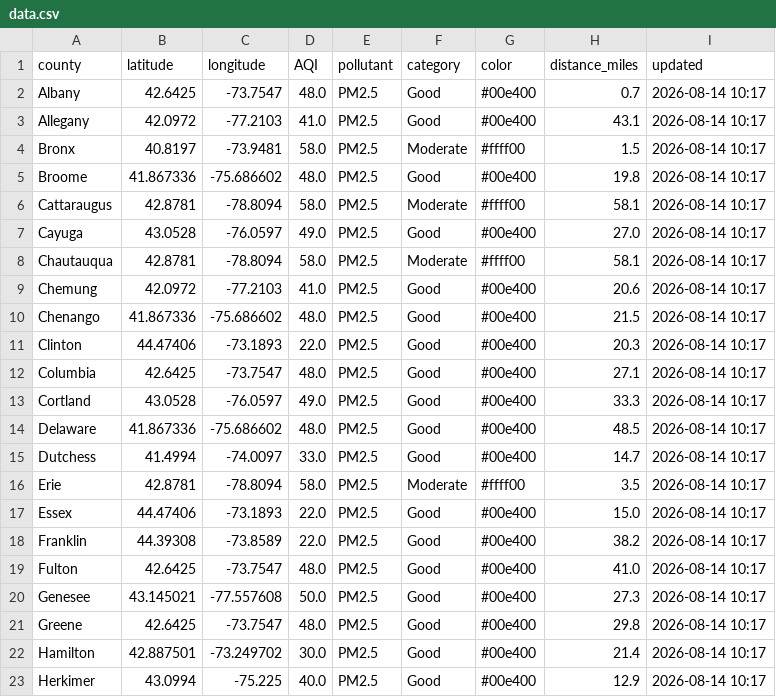
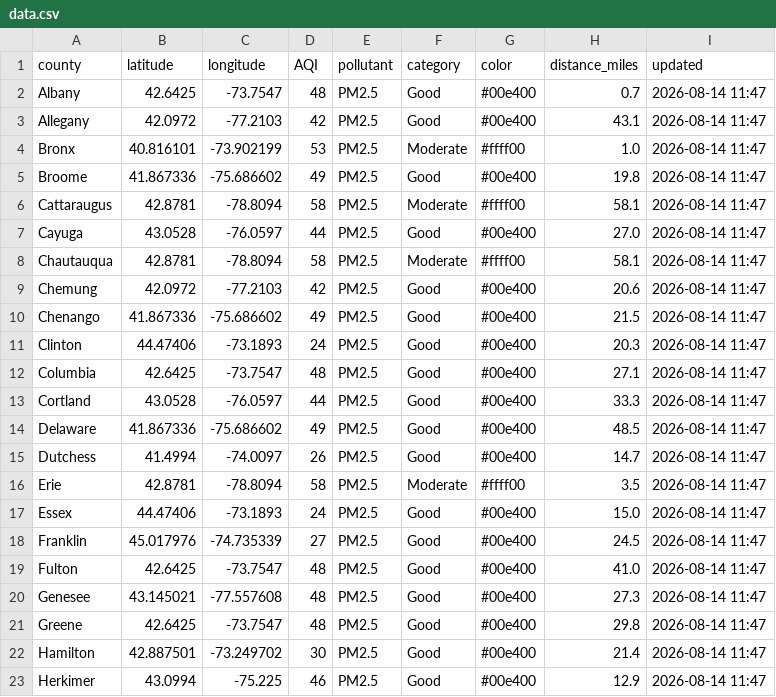
Before and after one commit to somaiyahhafeez/nyc-aqi-map, a CSV file: data.csv, drawn as a sheet; only a part is shown; the diff covers the shown part only.

```diff
--- a/data.csv
+++ b/data.csv
@@ -1,23 +1,23 @@
 county,latitude,longitude,AQI,pollutant,category,color,distance_miles,updated
-Albany,42.6425,-73.7547,48.0,PM2.5,Good,#00e400,0.7,2026-08-14 10:17
-Allegany,42.0972,-77.2103,41.0,PM2.5,Good,#00e400,43.1,2026-08-14 10:17
-Bronx,40.8197,-73.9481,58.0,PM2.5,Moderate,#ffff00,1.5,2026-08-14 10:17
-Broome,41.867336,-75.686602,48.0,PM2.5,Good,#00e400,19.8,2026-08-14 10:17
-Cattaraugus,42.8781,-78.8094,58.0,PM2.5,Moderate,#ffff00,58.1,2026-08-14 10:17
-Cayuga,43.0528,-76.0597,49.0,PM2.5,Good,#00e400,27.0,2026-08-14 10:17
-Chautauqua,42.8781,-78.8094,58.0,PM2.5,Moderate,#ffff00,58.1,2026-08-14 10:17
-Chemung,42.0972,-77.2103,41.0,PM2.5,Good,#00e400,20.6,2026-08-14 10:17
-Chenango,41.867336,-75.686602,48.0,PM2.5,Good,#00e400,21.5,2026-08-14 10:17
-Clinton,44.47406,-73.1893,22.0,PM2.5,Good,#00e400,20.3,2026-08-14 10:17
-Columbia,42.6425,-73.7547,48.0,PM2.5,Good,#00e400,27.1,2026-08-14 10:17
-Cortland,43.0528,-76.0597,49.0,PM2.5,Good,#00e400,33.3,2026-08-14 10:17
-Delaware,41.867336,-75.686602,48.0,PM2.5,Good,#00e400,48.5,2026-08-14 10:17
-Dutchess,41.4994,-74.0097,33.0,PM2.5,Good,#00e400,14.7,2026-08-14 10:17
-Erie,42.8781,-78.8094,58.0,PM2.5,Moderate,#ffff00,3.5,2026-08-14 10:17
-Essex,44.47406,-73.1893,22.0,PM2.5,Good,#00e400,15.0,2026-08-14 10:17
-Franklin,44.39308,-73.8589,22.0,PM2.5,Good,#00e400,38.2,2026-08-14 10:17
-Fulton,42.6425,-73.7547,48.0,PM2.5,Good,#00e400,41.0,2026-08-14 10:17
-Genesee,43.145021,-77.557608,50.0,PM2.5,Good,#00e400,27.3,2026-08-14 10:17
-Greene,42.6425,-73.7547,48.0,PM2.5,Good,#00e400,29.8,2026-08-14 10:17
-Hamilton,42.887501,-73.249702,30.0,PM2.5,Good,#00e400,21.4,2026-08-14 10:17
-Herkimer,43.0994,-75.225,40.0,PM2.5,Good,#00e400,12.9,2026-08-14 10:17
+Albany,42.6425,-73.7547,48,PM2.5,Good,#00e400,0.7,2026-08-14 11:47
+Allegany,42.0972,-77.2103,42,PM2.5,Good,#00e400,43.1,2026-08-14 11:47
+Bronx,40.816101,-73.902199,53,PM2.5,Moderate,#ffff00,1.0,2026-08-14 11:47
+Broome,41.867336,-75.686602,49,PM2.5,Good,#00e400,19.8,2026-08-14 11:47
+Cattaraugus,42.8781,-78.8094,58,PM2.5,Moderate,#ffff00,58.1,2026-08-14 11:47
+Cayuga,43.0528,-76.0597,44,PM2.5,Good,#00e400,27.0,2026-08-14 11:47
+Chautauqua,42.8781,-78.8094,58,PM2.5,Moderate,#ffff00,58.1,2026-08-14 11:47
+Chemung,42.0972,-77.2103,42,PM2.5,Good,#00e400,20.6,2026-08-14 11:47
+Chenango,41.867336,-75.686602,49,PM2.5,Good,#00e400,21.5,2026-08-14 11:47
+Clinton,44.47406,-73.1893,24,PM2.5,Good,#00e400,20.3,2026-08-14 11:47
+Columbia,42.6425,-73.7547,48,PM2.5,Good,#00e400,27.1,2026-08-14 11:47
+Cortland,43.0528,-76.0597,44,PM2.5,Good,#00e400,33.3,2026-08-14 11:47
+Delaware,41.867336,-75.686602,49,PM2.5,Good,#00e400,48.5,2026-08-14 11:47
+Dutchess,41.4994,-74.0097,26,PM2.5,Good,#00e400,14.7,2026-08-14 11:47
+Erie,42.8781,-78.8094,58,PM2.5,Moderate,#ffff00,3.5,2026-08-14 11:47
+Essex,44.47406,-73.1893,24,PM2.5,Good,#00e400,15.0,2026-08-14 11:47
+Franklin,45.017976,-74.735339,27,PM2.5,Good,#00e400,24.5,2026-08-14 11:47
+Fulton,42.6425,-73.7547,48,PM2.5,Good,#00e400,41.0,2026-08-14 11:47
+Genesee,43.145021,-77.557608,48,PM2.5,Good,#00e400,27.3,2026-08-14 11:47
+Greene,42.6425,-73.7547,48,PM2.5,Good,#00e400,29.8,2026-08-14 11:47
+Hamilton,42.887501,-73.249702,30,PM2.5,Good,#00e400,21.4,2026-08-14 11:47
+Herkimer,43.0994,-75.225,46,PM2.5,Good,#00e400,12.9,2026-08-14 11:47
```
Also changed, not shown: 99 edited cells elsewhere in this file, nyc_data.csv.
